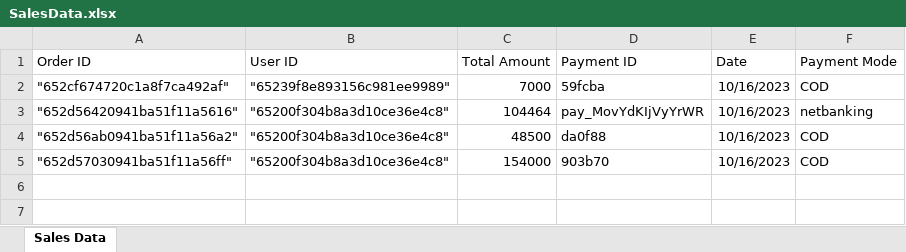
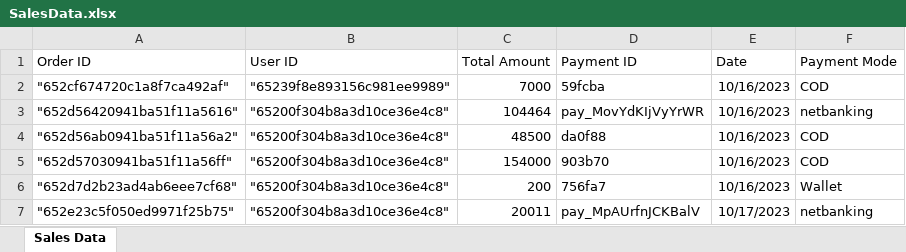
Before and after one commit to dreamographer/OFFIQ, an Excel workbook: public/Report/SalesData.xlsx, sheet Sales Data, drawn as a sheet; values as stored, in another font and other column widths than the file's, no borders; the diff names each change by its address in the sheet, - before the commit and + after, or states it on an @@ line.

```diff
--- a/public/Report/SalesData.xlsx (sheet Sales Data)
+++ b/public/Report/SalesData.xlsx (sheet Sales Data)
+row 6: "652d7d2b23ad4ab6eee7cf68" | "65200f304b8a3d10ce36e4c8" | 200 | 756fa7 | 10/16/2023 | Wallet
+row 7: "652e23c5f050ed9971f25b75" | "65200f304b8a3d10ce36e4c8" | 20011 | pay_MpAUrfnJCKBalV | 10/17/2023 | netbanking
```
Also changed, not shown: 5 other files.
